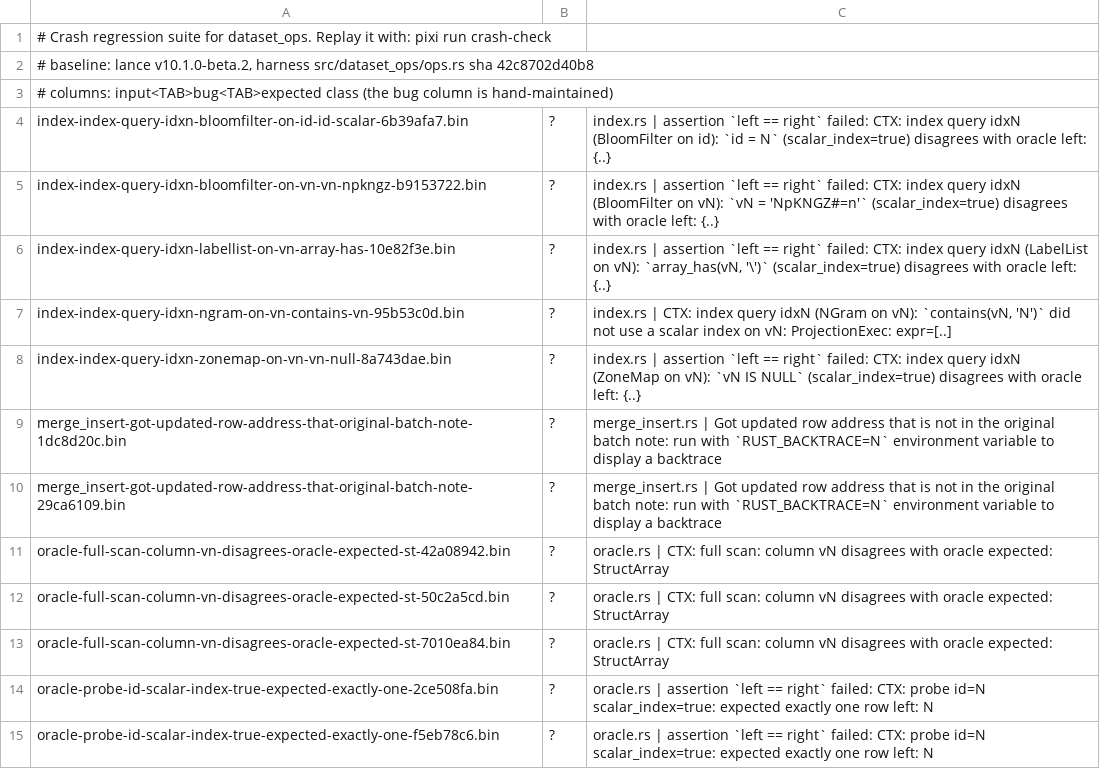
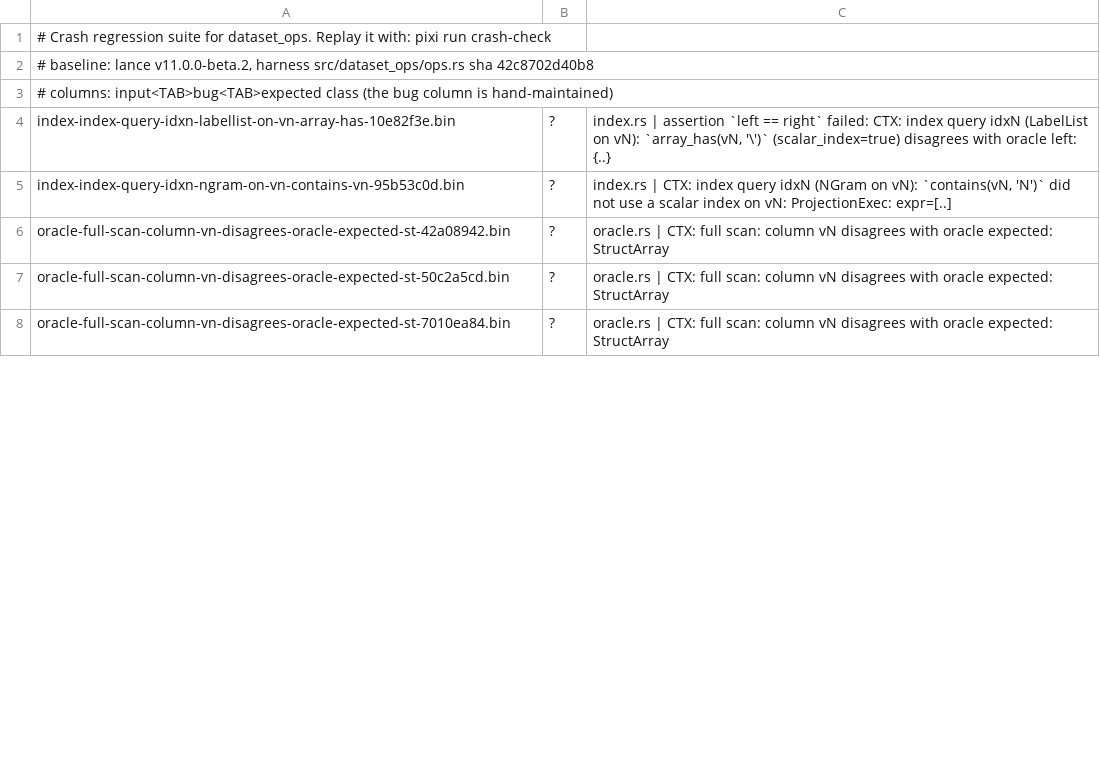
Before and after one commit to rerun-io/lance-fuzz, a TSV file: crashes/dataset_ops/manifest.tsv, drawn as a sheet; only a part is shown; the diff covers the shown part only.

Commit message:
Bump lance verion to v11.0.0-beta.2

```diff
--- a/crashes/dataset_ops/manifest.tsv
+++ b/crashes/dataset_ops/manifest.tsv
@@ -1,11 +1,6 @@
 # Crash regression suite for dataset_ops. Replay it with: pixi run crash-check
-# baseline: lance v10.1.0-beta.2, harness src/dataset_ops/ops.rs sha 42c8702d40b8
+# baseline: lance v11.0.0-beta.2, harness src/dataset_ops/ops.rs sha 42c8702d40b8
 # columns: input<TAB>bug<TAB>expected class     (the bug column is hand-maintained)
-index-index-query-idxn-bloomfilter-on-id-id-scalar-6b39afa7.bin	?	index.rs | assertion `left == right` failed: CTX: index query idxN (BloomFilter on id): `id = N` (scalar_index=true) disagrees with oracle left: {..}
-index-index-query-idxn-bloomfilter-on-vn-vn-npkngz-b9153722.bin	?	index.rs | assertion `left == right` failed: CTX: index query idxN (BloomFilter on vN): `vN = 'NpKNGZ#=n'` (scalar_index=true) disagrees with oracle left: {..}
 index-index-query-idxn-labellist-on-vn-array-has-10e82f3e.bin	?	index.rs | assertion `left == right` failed: CTX: index query idxN (LabelList on vN): `array_has(vN, '\')` (scalar_index=true) disagrees with oracle left: {..}
 index-index-query-idxn-ngram-on-vn-contains-vn-95b53c0d.bin	?	index.rs | CTX: index query idxN (NGram on vN): `contains(vN, 'N')` did not use a scalar index on vN: ProjectionExec: expr=[..]
-index-index-query-idxn-zonemap-on-vn-vn-null-8a743dae.bin	?	index.rs | assertion `left == right` failed: CTX: index query idxN (ZoneMap on vN): `vN IS NULL` (scalar_index=true) disagrees with oracle left: {..}
-merge_insert-got-updated-row-address-that-original-batch-note-1dc8d20c.bin	?	merge_insert.rs | Got updated row address that is not in the original batch note: run with `RUST_BACKTRACE=N` environment variable to display a backtrace
-merge_insert-got-updated-row-address-that-original-batch-note-29ca6109.bin	?	merge_insert.rs | Got updated row address that is not in the original batch note: run with `RUST_BACKTRACE=N` environment variable to display a backtrace
 oracle-full-scan-column-vn-disagrees-oracle-expected-st-42a08942.bin	?	oracle.rs | CTX: full scan: column vN disagrees with oracle expected: StructArray
@@ -13,3 +8 @@ oracle-full-scan-column-vn-disagrees-oracle-expected-st-50c2a5cd.bin	?	oracle.rs
 oracle-full-scan-column-vn-disagrees-oracle-expected-st-7010ea84.bin	?	oracle.rs | CTX: full scan: column vN disagrees with oracle expected: StructArray
-oracle-probe-id-scalar-index-true-expected-exactly-one-2ce508fa.bin	?	oracle.rs | assertion `left == right` failed: CTX: probe id=N scalar_index=true: expected exactly one row left: N
-oracle-probe-id-scalar-index-true-expected-exactly-one-f5eb78c6.bin	?	oracle.rs | assertion `left == right` failed: CTX: probe id=N scalar_index=true: expected exactly one row left: N
```
Also changed, not shown: 2 added rows, 2 removed rows and 9 edited cells elsewhere in this file, 11 other files.
